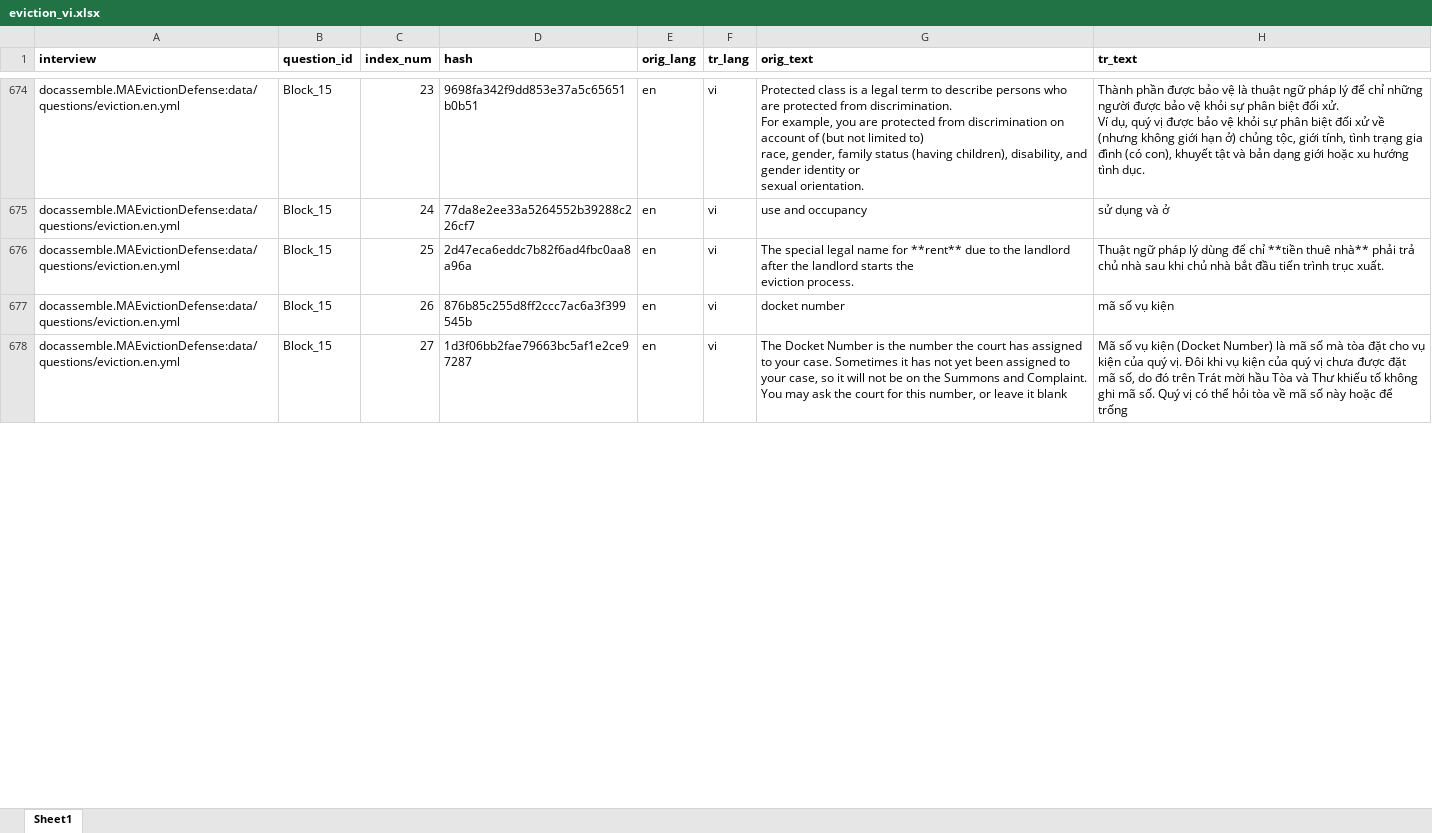
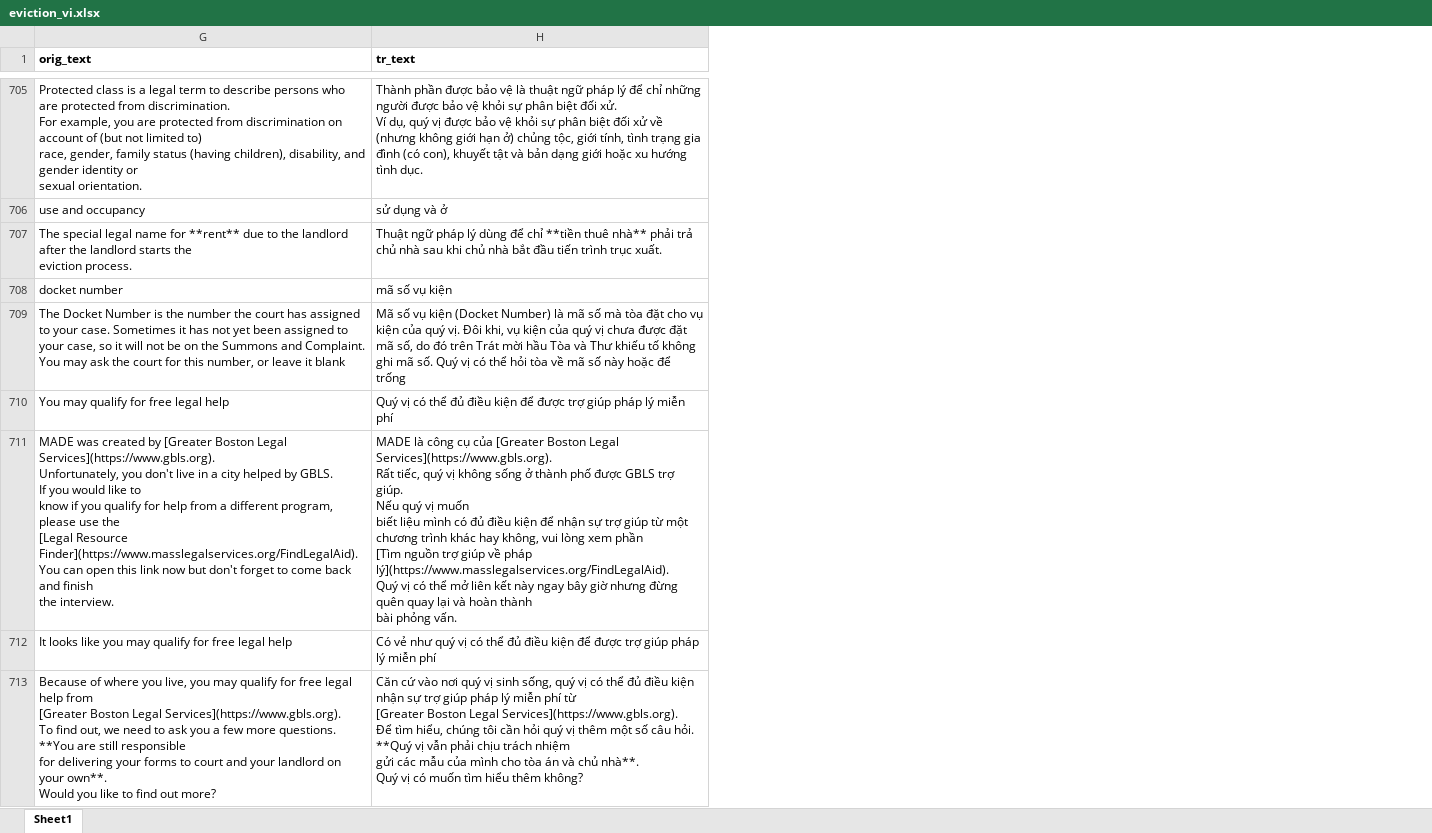
Before and after one commit to GBLS/docassemble-MAEvictionDefense, an Excel workbook: docassemble/MAEvictionDefense/data/sources/eviction_vi.xlsx, sheet Sheet1, drawn as a sheet; only a part is shown, gaps mark what is left out; values as stored, in another font and other column widths than the file's, no borders; removed rows and columns are numbered as before the commit, all else as after; ↵ is a line break in a cell; the diff covers the shown part only; the diff names each change by its address in the sheet, - before the commit and + after, or states it on an @@ line.

Commit message:
Initial version of new translation files from Day Translations (broken)

```diff
--- a/docassemble/MAEvictionDefense/data/sources/eviction_vi.xlsx (sheet Sheet1)
+++ b/docassemble/MAEvictionDefense/data/sources/eviction_vi.xlsx (sheet Sheet1)
@@ column A (interview) hidden, rows 674-678: all docassemble.MAEvictionDefense:data/questions/eviction.en.yml @@
@@ column B (question_id) hidden, rows 674-678: all Block_15 @@
@@ column C (index_num) hidden, rows 674-678: 23 | 24 | 25 | 26 | 27 @@
@@ column D (hash) hidden, rows 674-678: 9698fa342f9dd853e37a5c65651b0b51 | 77da8e2ee33a5264552b39288c226cf7 | 2d47eca6eddc7b82f6ad4fbc0aa8a96a | 876b85c255d8ff2ccc7ac6a3f399545b | 1d3f06bb2fae79663bc5af1e2ce97287 @@
@@ column E (orig_lang) hidden, rows 674-678: all en @@
@@ column F (tr_lang) hidden, rows 674-678: all vi @@
-H709 (tr_text): …vị. Đôi khi vụ kiện…
+H709 (tr_text): …vị. Đôi khi, vụ kiện…
+row 710: You may qualify for free legal help | Quý vị có thể đủ điều kiện để được trợ giúp pháp lý miễn phí
+row 711: MADE was created by [Greater Boston Legal Services](https://www.gbls.org). ↵ Unfortunately, you don't live in a city helped by GBLS. ↵ If you would like to ↵ know if you qualify for help from a different program, please use the ↵ [Legal Resource Finder](https://www.masslegalservices.org/FindLegalAid). ↵ You can open this link now but don't forget to come back and finish ↵ the interview. | MADE là công cụ của [Greater Boston Legal Services](https://www.gbls.org). ↵ Rất tiếc, quý vị không sống ở thành phố được GBLS trợ giúp. ↵ Nếu quý vị muốn ↵ biết liệu mình có đủ điều kiện để nhận sự trợ giúp từ một chương trình khác hay không, vui lòng xem phần ↵ [Tìm nguồn trợ giúp về pháp lý](https://www.masslegalservices.org/FindLegalAid). ↵ Quý vị có thể mở liên kết này ngay bây giờ nhưng đừng quên quay lại và hoàn thành ↵ bài phỏng vấn.
+row 712: It looks like you may qualify for free legal help | Có vẻ như quý vị có thể đủ điều kiện để được trợ giúp pháp lý miễn phí
+row 713: Because of where you live, you may qualify for free legal help from ↵ [Greater Boston Legal Services](https://www.gbls.org). ↵ To find out, we need to ask you a few more questions. **You are still responsible ↵ for delivering your forms to court and your landlord on your own**. ↵ Would you like to find out more? | Căn cứ vào nơi quý vị sinh sống, quý vị có thể đủ điều kiện nhận sự trợ giúp pháp lý miễn phí từ ↵ [Greater Boston Legal Services](https://www.gbls.org). ↵ Để tìm hiểu, chúng tôi cần hỏi quý vị thêm một số câu hỏi. **Quý vị vẫn phải chịu trách nhiệm ↵ gửi các mẫu của mình cho tòa án và chủ nhà**. ↵ Quý vị có muốn tìm hiểu thêm không?
```
Also changed, not shown: 176 added rows, 7 removed rows, 34 moved rows, 67 edited cells and cell formats elsewhere in this sheet, hidden cells, docassemble/MAEvictionDefense/data/sources/eviction_es.xlsx, docassemble/MAEvictionDefense/data/sources/eviction_ht.xlsx, 2 other files.
